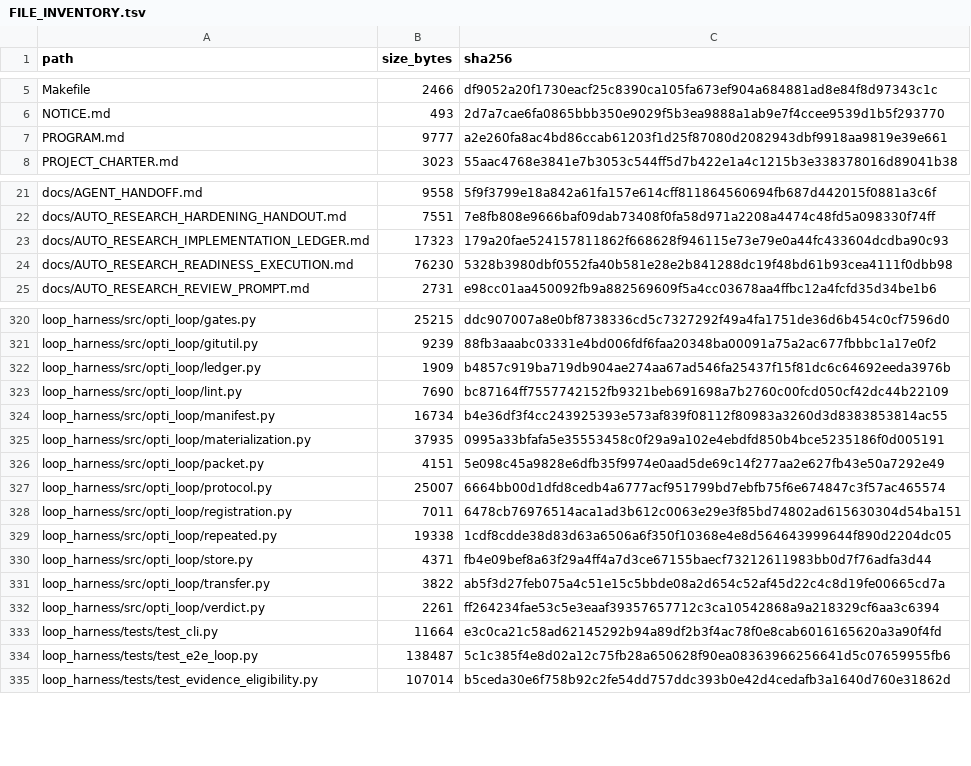
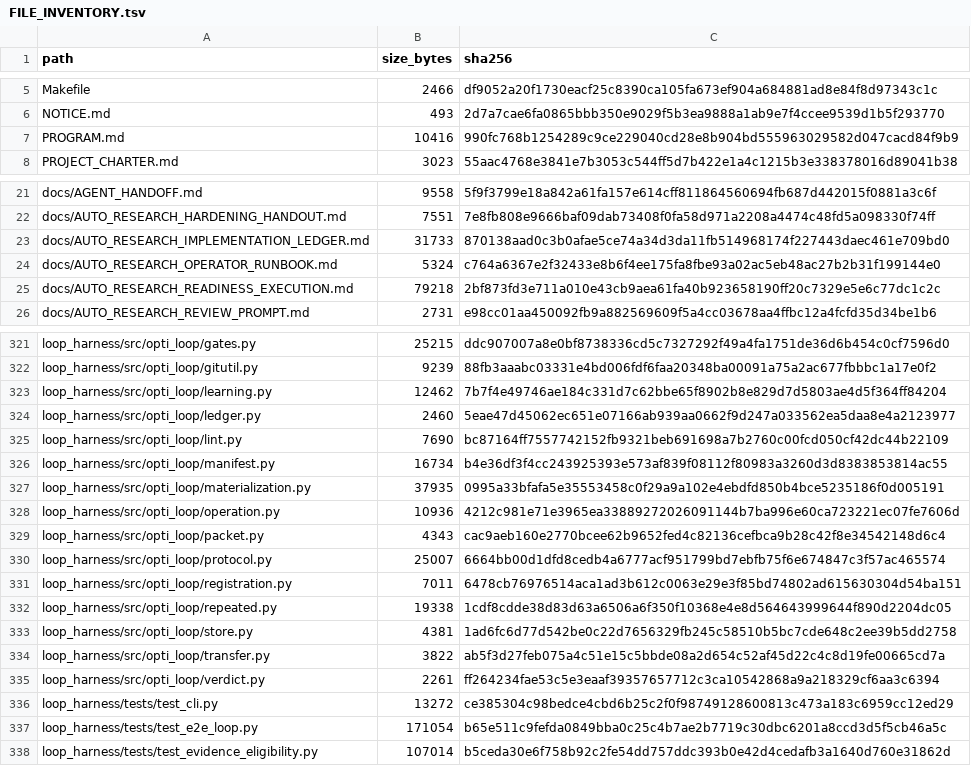
Before and after one commit to keyclaw6/opti-browser-tool, a TSV file: FILE_INVENTORY.tsv, drawn as a sheet; only a part is shown, gaps mark what is left out; the diff covers the shown part only.

Commit message:
feat: complete auto-research readiness workflow

```diff
--- a/FILE_INVENTORY.tsv
+++ b/FILE_INVENTORY.tsv
@@ -6,3 +6,3 @@ Makefile	2466	df9052a20f1730eacf25c8390ca105fa673ef904a684881ad8e84f8d97343c1c
 NOTICE.md	493	2d7a7cae6fa0865bbb350e9029f5b3ea9888a1ab9e7f4ccee9539d1b5f293770
-PROGRAM.md	9777	a2e260fa8ac4bd86ccab61203f1d25f87080d2082943dbf9918aa9819e39e661
+PROGRAM.md	10416	990fc768b1254289c9ce229040cd28e8b904bd555963029582d047cacd84f9b9
 PROJECT_CHARTER.md	3023	55aac4768e3841e7b3053c544ff5d7b422e1a4c1215b3e338378016d89041b38
@@ -22,4 +22,5 @@ docs/AGENT_HANDOFF.md	9558	5f9f3799e18a842a61fa157e614cff811864560694fb687d44201
 docs/AUTO_RESEARCH_HARDENING_HANDOUT.md	7551	7e8fb808e9666baf09dab73408f0fa58d971a2208a4474c48fd5a098330f74ff
-docs/AUTO_RESEARCH_IMPLEMENTATION_LEDGER.md	17323	179a20fae524157811862f668628f946115e73e79e0a44fc433604dcdba90c93
-docs/AUTO_RESEARCH_READINESS_EXECUTION.md	76230	5328b3980dbf0552fa40b581e28e2b841288dc19f48bd61b93cea4111f0dbb98
+docs/AUTO_RESEARCH_IMPLEMENTATION_LEDGER.md	31733	870138aad0c3b0afae5ce74a34d3da11fb514968174f227443daec461e709bd0
+docs/AUTO_RESEARCH_OPERATOR_RUNBOOK.md	5324	c764a6367e2f32433e8b6f4ee175fa8fbe93a02ac5eb48ac27b2b31f199144e0
+docs/AUTO_RESEARCH_READINESS_EXECUTION.md	79218	2bf873fd3e711a010e43cb9aea61fa40b923658190ff20c7329e5e6c77dc1c2c
 docs/AUTO_RESEARCH_REVIEW_PROMPT.md	2731	e98cc01aa450092fb9a882569609f5a4cc03678aa4ffbc12a4fcfd35d34be1b6
@@ -321,3 +322,4 @@ loop_harness/src/opti_loop/gates.py	25215	ddc907007a8e0bf8738336cd5c7327292f49a4
 loop_harness/src/opti_loop/gitutil.py	9239	88fb3aaabc03331e4bd006fdf6faa20348ba00091a75a2ac677fbbbc1a17e0f2
-loop_harness/src/opti_loop/ledger.py	1909	b4857c919ba719db904ae274aa67ad546fa25437f15f81dc6c64692eeda3976b
+loop_harness/src/opti_loop/learning.py	12462	7b7f4e49746ae184c331d7c62bbe65f8902b8e829d7d5803ae4d5f364ff84204
+loop_harness/src/opti_loop/ledger.py	2460	5eae47d45062ec651e07166ab939aa0662f9d247a033562ea5daa8e4a2123977
 loop_harness/src/opti_loop/lint.py	7690	bc87164ff7557742152fb9321beb691698a7b2760c00fcd050cf42dc44b22109
@@ -325,3 +327,4 @@ loop_harness/src/opti_loop/manifest.py	16734	b4e36df3f4cc243925393e573af839f0811
 loop_harness/src/opti_loop/materialization.py	37935	0995a33bfafa5e35553458c0f29a9a102e4ebdfd850b4bce5235186f0d005191
-loop_harness/src/opti_loop/packet.py	4151	5e098c45a9828e6dfb35f9974e0aad5de69c14f277aa2e627fb43e50a7292e49
+loop_harness/src/opti_loop/operation.py	10936	4212c981e71e3965ea33889272026091144b7ba996e60ca723221ec07fe7606d
+loop_harness/src/opti_loop/packet.py	4343	cac9aeb160e2770bcee62b9652fed4c82136cefbca9b28c42f8e34542148d6c4
 loop_harness/src/opti_loop/protocol.py	25007	6664bb00d1dfd8cedb4a6777acf951799bd7ebfb75f6e674847c3f57ac465574
@@ -329,7 +332,7 @@ loop_harness/src/opti_loop/registration.py	7011	6478cb76976514aca1ad3b612c0063e2
 loop_harness/src/opti_loop/repeated.py	19338	1cdf8cdde38d83d63a6506a6f350f10368e4e8d564643999644f890d2204dc05
-loop_harness/src/opti_loop/store.py	4371	fb4e09bef8a63f29a4ff4a7d3ce67155baecf73212611983bb0d7f76adfa3d44
+loop_harness/src/opti_loop/store.py	4381	1ad6fc6d77d542be0c22d7656329fb245c58510b5bc7cde648c2ee39b5dd2758
 loop_harness/src/opti_loop/transfer.py	3822	ab5f3d27feb075a4c51e15c5bbde08a2d654c52af45d22c4c8d19fe00665cd7a
 loop_harness/src/opti_loop/verdict.py	2261	ff264234fae53c5e3eaaf39357657712c3ca10542868a9a218329cf6aa3c6394
-loop_harness/tests/test_cli.py	11664	e3c0ca21c58ad62145292b94a89df2b3f4ac78f0e8cab6016165620a3a90f4fd
-loop_harness/tests/test_e2e_loop.py	138487	5c1c385f4e8d02a12c75fb28a650628f90ea08363966256641d5c07659955fb6
+loop_harness/tests/test_cli.py	13272	ce385304c98bedce4cbd6b25c2f0f98749128600813c473a183c6959cc12ed29
+loop_harness/tests/test_e2e_loop.py	171054	b65e511c9fefda0849bba0c25c4b7ae2b7719c30dbc6201a8ccd3d5f5cb46a5c
 loop_harness/tests/test_evidence_eligibility.py	107014	b5ceda30e6f758b92c2fe54dd757ddc393b0e42d4cedafb3a1640d760e31862d
```
Also changed, not shown: 10 edited cells elsewhere in this file, 17 other files.
